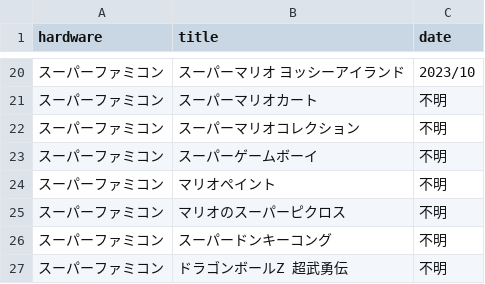
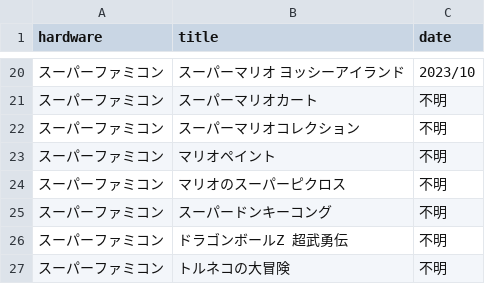
Before and after one commit to yukidama-yoshi/yukidama-yoshi.github.io, a CSV file: gamecollection/softwares.csv, drawn as a sheet; only a part is shown, gaps mark what is left out; the shorter side is filled out with more unchanged rows.

Commit message:
Update softwares.csv

```diff
--- a/gamecollection/softwares.csv
+++ b/gamecollection/softwares.csv
@@ -22,3 +22,2 @@ hardware,title,date
 スーパーファミコン,スーパーマリオコレクション,不明
-スーパーファミコン,スーパーゲームボーイ,不明
 スーパーファミコン,マリオペイント,不明
```
